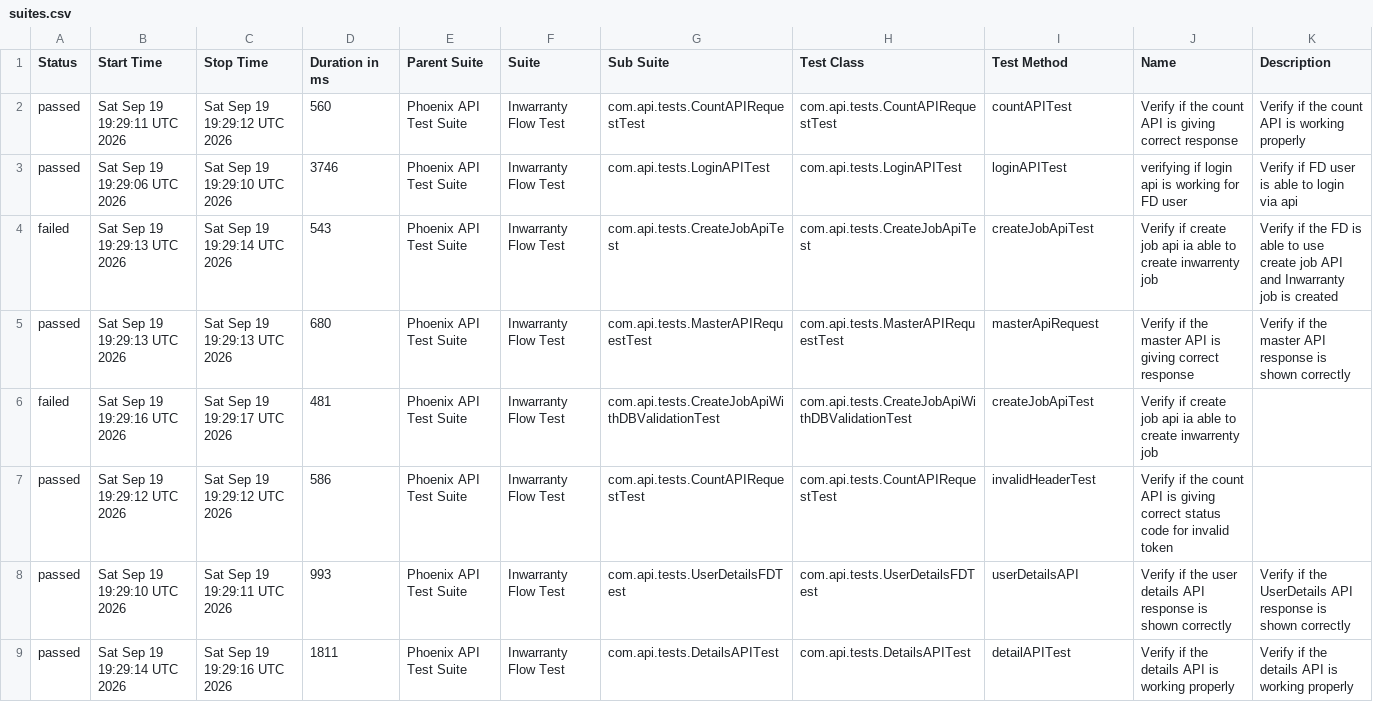
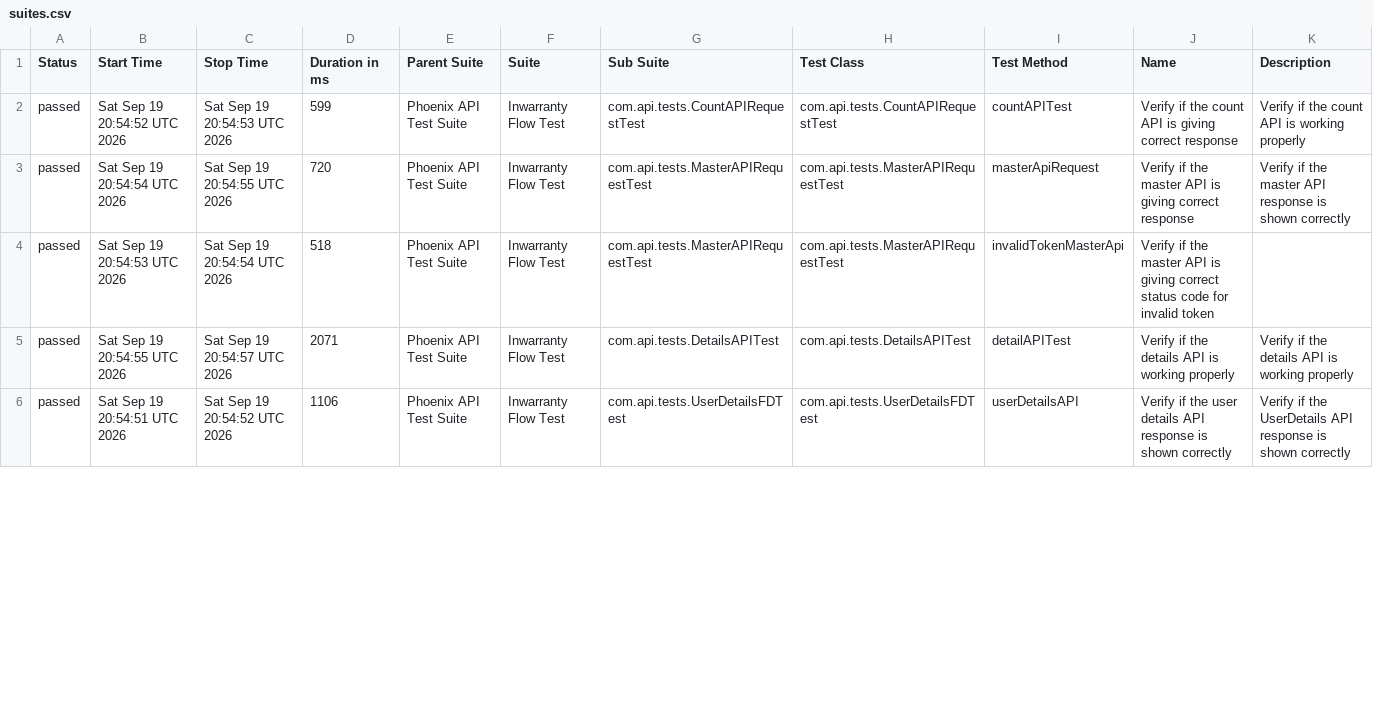
Before and after one commit to divyaNandakumar12/PhoenixTestAutomationFramework, a CSV file: data/suites.csv, drawn as a sheet; only a part is shown; the diff covers the shown part only.

```diff
--- a/data/suites.csv
+++ b/data/suites.csv
@@ -1,9 +1,6 @@
 "Status","Start Time","Stop Time","Duration in ms","Parent Suite","Suite","Sub Suite","Test Class","Test Method","Name","Description"
-"passed","Sat Sep 19 19:29:11 UTC 2026","Sat Sep 19 19:29:12 UTC 2026","560","Phoenix API Test Suite","Inwarranty Flow Test","com.api.tests.CountAPIRequestTest","com.api.tests.CountAPIRequestTest","countAPITest","Verify if the count API is giving correct response","Verify if the count API is working properly"
-"passed","Sat Sep 19 19:29:06 UTC 2026","Sat Sep 19 19:29:10 UTC 2026","3746","Phoenix API Test Suite","Inwarranty Flow Test","com.api.tests.LoginAPITest","com.api.tests.LoginAPITest","loginAPITest","verifying if login api is working for FD user","Verify if FD user is able to login via api"
-"failed","Sat Sep 19 19:29:13 UTC 2026","Sat Sep 19 19:29:14 UTC 2026","543","Phoenix API Test Suite","Inwarranty Flow Test","com.api.tests.CreateJobApiTest","com.api.tests.CreateJobApiTest","createJobApiTest","Verify if create job api ia able to create inwarrenty job","Verify if the FD is able to use create job API and Inwarranty job is created"
-"passed","Sat Sep 19 19:29:13 UTC 2026","Sat Sep 19 19:29:13 UTC 2026","680","Phoenix API Test Suite","Inwarranty Flow Test","com.api.tests.MasterAPIRequestTest","com.api.tests.MasterAPIRequestTest","masterApiRequest","Verify if the master API is giving correct response","Verify if the master API response is shown correctly"
-"failed","Sat Sep 19 19:29:16 UTC 2026","Sat Sep 19 19:29:17 UTC 2026","481","Phoenix API Test Suite","Inwarranty Flow Test","com.api.tests.CreateJobApiWithDBValidationTest","com.api.tests.CreateJobApiWithDBValidationTest","createJobApiTest","Verify if create job api ia able to create inwarrenty job",""
-"passed","Sat Sep 19 19:29:12 UTC 2026","Sat Sep 19 19:29:12 UTC 2026","586","Phoenix API Test Suite","Inwarranty Flow Test","com.api.tests.CountAPIRequestTest","com.api.tests.CountAPIRequestTest","invalidHeaderTest","Verify if the count API is giving correct status code for invalid token",""
-"passed","Sat Sep 19 19:29:10 UTC 2026","Sat Sep 19 19:29:11 UTC 2026","993","Phoenix API Test Suite","Inwarranty Flow Test","com.api.tests.UserDetailsFDTest","com.api.tests.UserDetailsFDTest","userDetailsAPI","Verify if the user details API response is shown correctly","Verify if the UserDetails API response is shown correctly"
-"passed","Sat Sep 19 19:29:14 UTC 2026","Sat Sep 19 19:29:16 UTC 2026","1811","Phoenix API Test Suite","Inwarranty Flow Test","com.api.tests.DetailsAPITest","com.api.tests.DetailsAPITest","detailAPITest","Verify if the details API is working properly","Verify if the details API is working properly"
+"passed","Sat Sep 19 20:54:52 UTC 2026","Sat Sep 19 20:54:53 UTC 2026","599","Phoenix API Test Suite","Inwarranty Flow Test","com.api.tests.CountAPIRequestTest","com.api.tests.CountAPIRequestTest","countAPITest","Verify if the count API is giving correct response","Verify if the count API is working properly"
+"passed","Sat Sep 19 20:54:54 UTC 2026","Sat Sep 19 20:54:55 UTC 2026","720","Phoenix API Test Suite","Inwarranty Flow Test","com.api.tests.MasterAPIRequestTest","com.api.tests.MasterAPIRequestTest","masterApiRequest","Verify if the master API is giving correct response","Verify if the master API response is shown correctly"
+"passed","Sat Sep 19 20:54:53 UTC 2026","Sat Sep 19 20:54:54 UTC 2026","518","Phoenix API Test Suite","Inwarranty Flow Test","com.api.tests.MasterAPIRequestTest","com.api.tests.MasterAPIRequestTest","invalidTokenMasterApi","Verify if the master API is giving correct status code for invalid token",""
+"passed","Sat Sep 19 20:54:55 UTC 2026","Sat Sep 19 20:54:57 UTC 2026","2071","Phoenix API Test Suite","Inwarranty Flow Test","com.api.tests.DetailsAPITest","com.api.tests.DetailsAPITest","detailAPITest","Verify if the details API is working properly","Verify if the details API is working properly"
+"passed","Sat Sep 19 20:54:51 UTC 2026","Sat Sep 19 20:54:52 UTC 2026","1106","Phoenix API Test Suite","Inwarranty Flow Test","com.api.tests.UserDetailsFDTest","com.api.tests.UserDetailsFDTest","userDetailsAPI","Verify if the user details API response is shown correctly","Verify if the UserDetails API response is shown correctly"
```
Also changed, not shown: 3 added rows and 10 edited cells elsewhere in this file, data/behaviors.csv, 58 other files.
